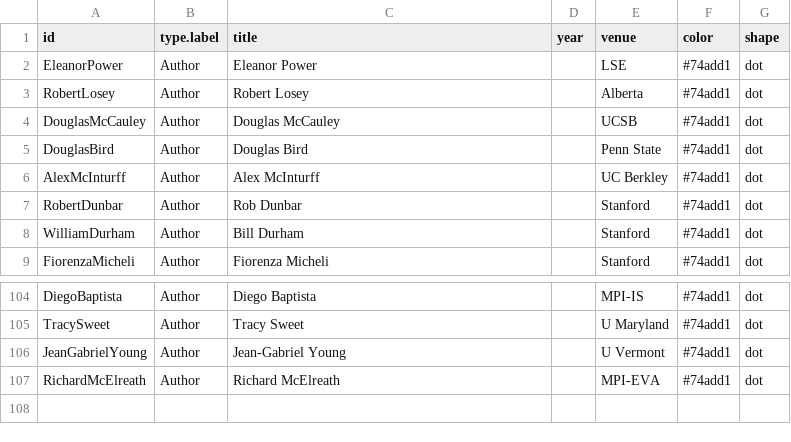
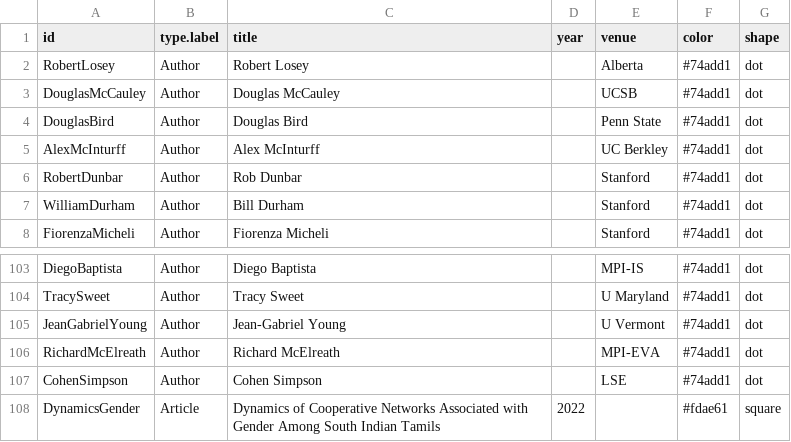
Before and after one commit to eapower/eapower.github.io, a CSV file: nodes.csv, drawn as a sheet; only a part is shown, gaps mark what is left out; removed rows and columns are numbered as before the commit, all else as after; the diff names each change by its address in the sheet, - before the commit and + after, or states it on an @@ line.

```diff
--- a/nodes.csv
+++ b/nodes.csv
-row 2: EleanorPower | Author | Eleanor Power |  | LSE | #74add1 | dot
+row 107: CohenSimpson | Author | Cohen Simpson |  | LSE | #74add1 | dot
+row 108: DynamicsGender | Article | Dynamics of Cooperative Networks Associated with Gender Among South Indian Tamils | 2022 |  | #fdae61 | square
```
Also changed, not shown: edges.csv, 2 other files.
